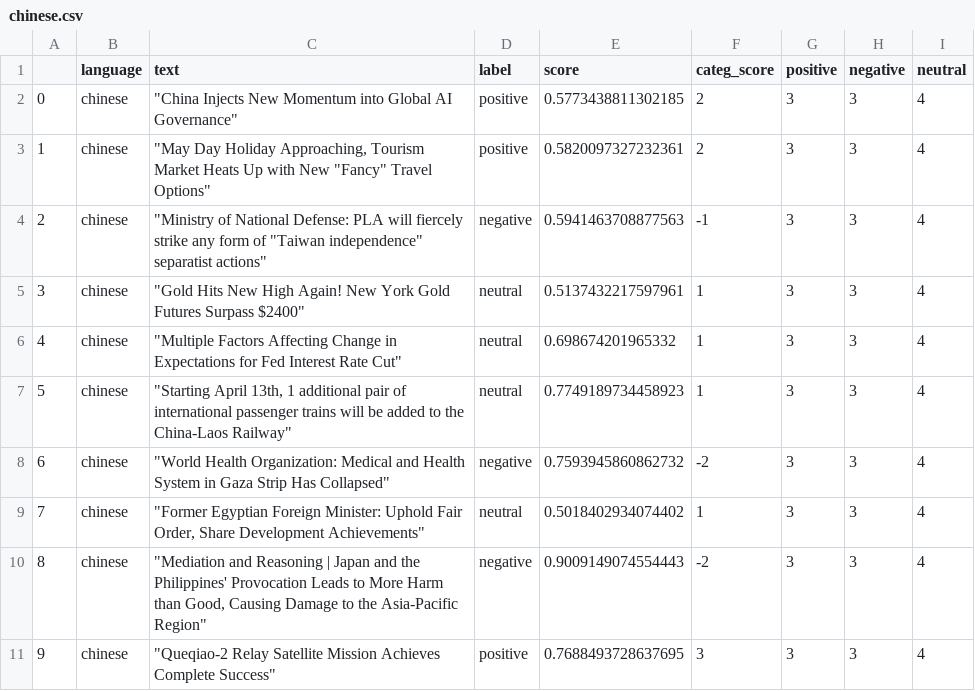
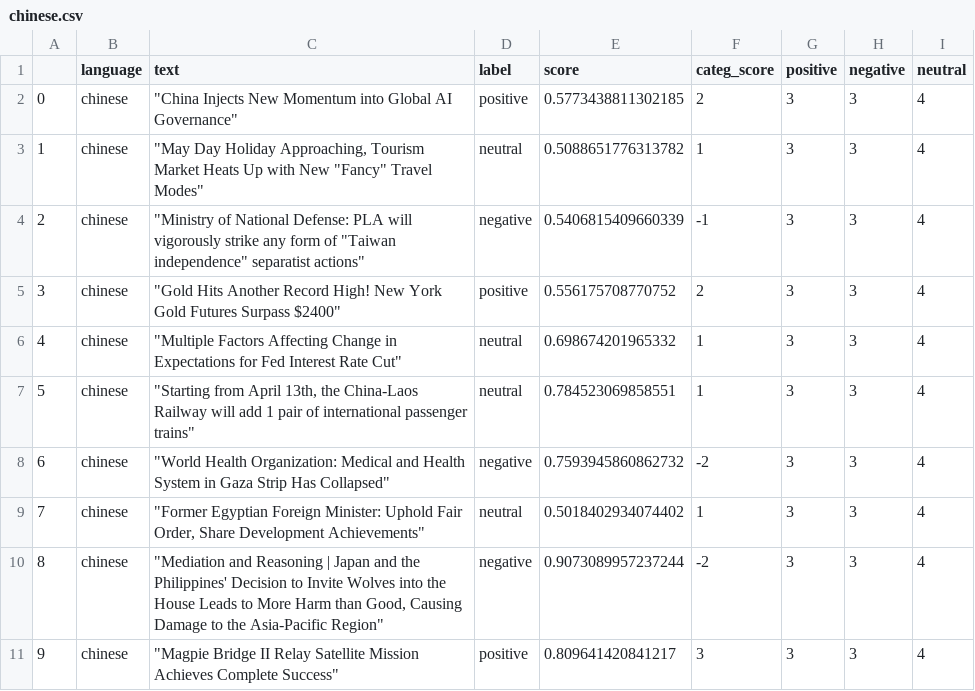
Before and after one commit to mfhan/translatenews, a CSV file: chinese.csv, drawn as a sheet.

```diff
--- a/chinese.csv
+++ b/chinese.csv
@@ -2,10 +2,10 @@
 0,chinese,"""China Injects New Momentum into Global AI Governance""",positive,0.5773438811302185,2,3,3,4
-1,chinese,"""May Day Holiday Approaching, Tourism Market Heats Up with New ""Fancy"" Travel Options""",positive,0.5820097327232361,2,3,3,4
-2,chinese,"""Ministry of National Defense: PLA will fiercely strike any form of ""Taiwan independence"" separatist actions""",negative,0.5941463708877563,-1,3,3,4
-3,chinese,"""Gold Hits New High Again! New York Gold Futures Surpass $2400""",neutral,0.5137432217597961,1,3,3,4
+1,chinese,"""May Day Holiday Approaching, Tourism Market Heats Up with New ""Fancy"" Travel Modes""",neutral,0.5088651776313782,1,3,3,4
+2,chinese,"""Ministry of National Defense: PLA will vigorously strike any form of ""Taiwan independence"" separatist actions""",negative,0.5406815409660339,-1,3,3,4
+3,chinese,"""Gold Hits Another Record High! New York Gold Futures Surpass $2400""",positive,0.556175708770752,2,3,3,4
 4,chinese,"""Multiple Factors Affecting Change in Expectations for Fed Interest Rate Cut""",neutral,0.698674201965332,1,3,3,4
-5,chinese,"""Starting April 13th, 1 additional pair of international passenger trains will be added to the China-Laos Railway""",neutral,0.7749189734458923,1,3,3,4
+5,chinese,"""Starting from April 13th, the China-Laos Railway will add 1 pair of international passenger trains""",neutral,0.784523069858551,1,3,3,4
 6,chinese,"""World Health Organization: Medical and Health System in Gaza Strip Has Collapsed""",negative,0.7593945860862732,-2,3,3,4
 7,chinese,"""Former Egyptian Foreign Minister: Uphold Fair Order, Share Development Achievements""",neutral,0.5018402934074402,1,3,3,4
-8,chinese,"""Mediation and Reasoning | Japan and the Philippines' Provocation Leads to More Harm than Good, Causing Damage to the Asia-Pacific Region""",negative,0.9009149074554443,-2,3,3,4
-9,chinese,"""Queqiao-2 Relay Satellite Mission Achieves Complete Success""",positive,0.7688493728637695,3,3,3,4
+8,chinese,"""Mediation and Reasoning | Japan and the Philippines' Decision to Invite Wolves into the House Leads to More Harm than Good, Causing Damage to the Asia-Pacific Region""",negative,0.9073089957237244,-2,3,3,4
+9,chinese,"""Magpie Bridge II Relay Satellite Mission Achieves Complete Success""",positive,0.809641420841217,3,3,3,4
```
